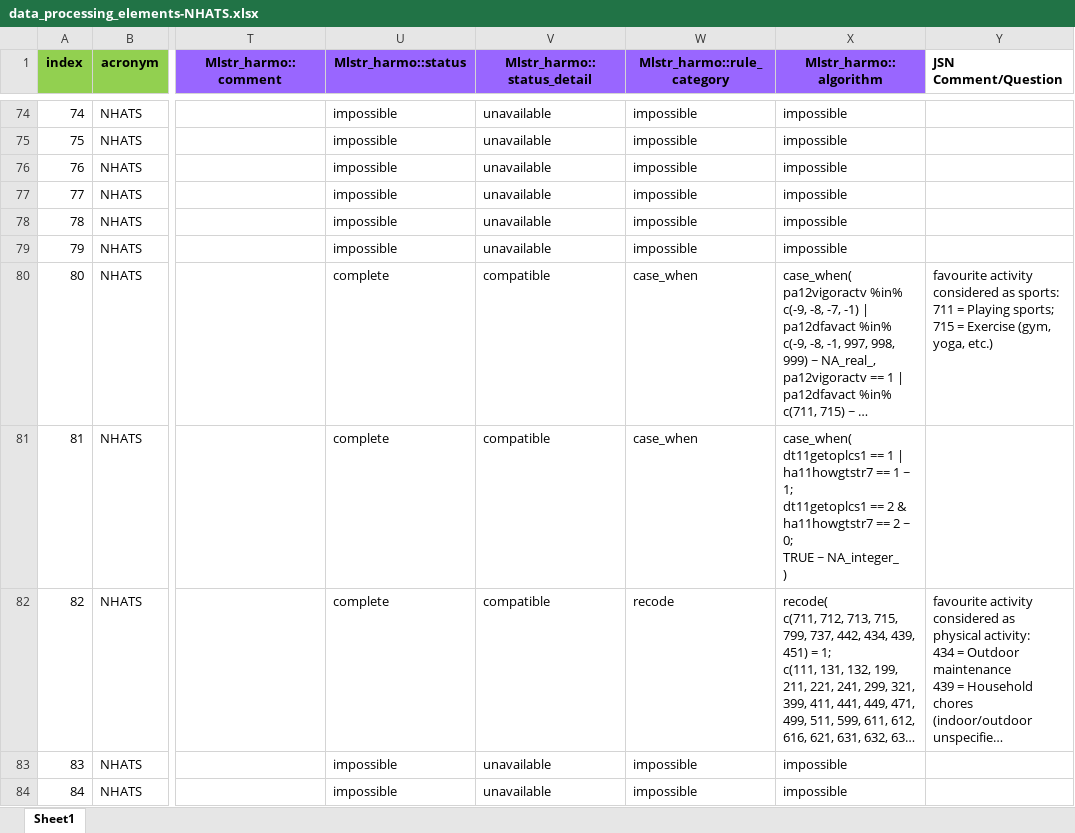
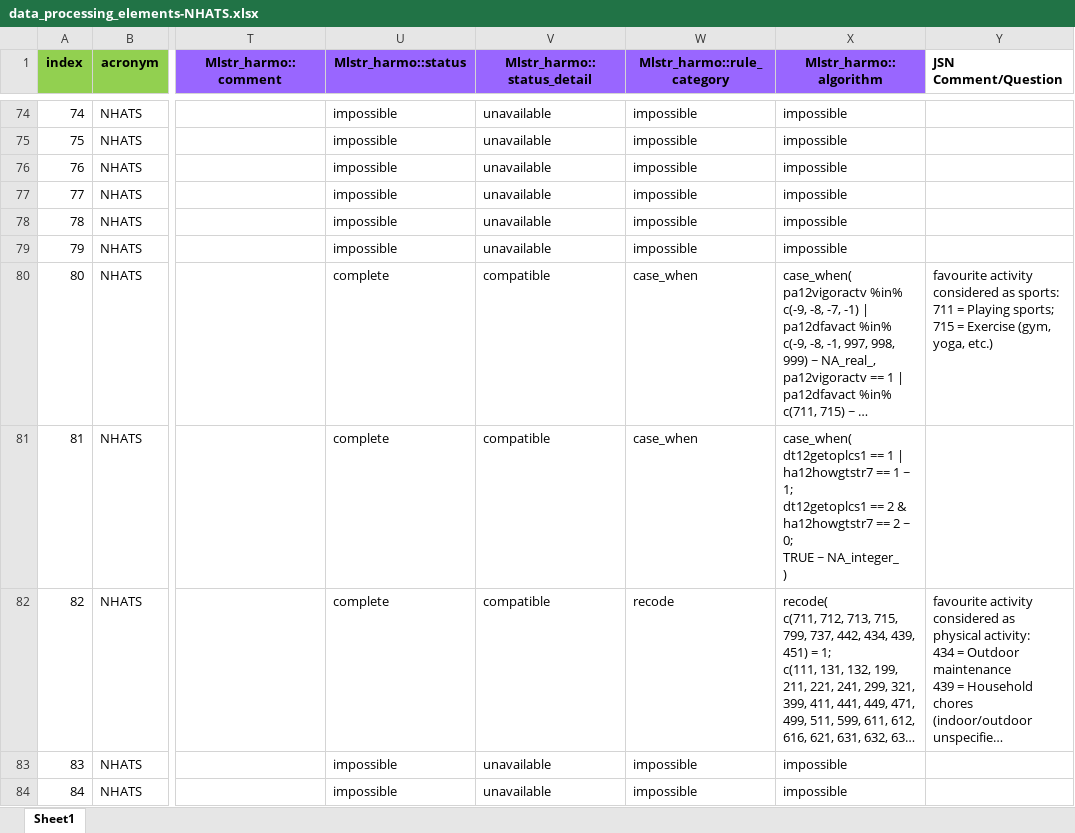
Before and after one commit to maelstrom-research/harmonization_ProPASS, an Excel workbook: longitudinal/data_processing_elements-NHATS.xlsx, sheet Sheet1, drawn as a sheet; only a part is shown, gaps mark what is left out; long unchanged cells end in …; values as stored, in another font and other column widths than the file's, no borders; ↵ is a line break in a cell; the diff names each change by its address in the sheet, - before the commit and + after, or states it on an @@ line.

Commit message:
corrected active commuting algorithm

```diff
--- a/longitudinal/data_processing_elements-NHATS.xlsx (sheet Sheet1)
+++ b/longitudinal/data_processing_elements-NHATS.xlsx (sheet Sheet1)
-X81 (Mlstr_harmo::algorithm): case_when( ↵ dt11getoplcs1 == 1 | ha11howgtstr7 == 1 ~ 1; ↵ dt11getoplcs1 == 2 & ha11howgtstr7 == 2…
+X81 (Mlstr_harmo::algorithm): case_when( ↵ dt12getoplcs1 == 1 | ha12howgtstr7 == 1 ~ 1; ↵ dt12getoplcs1 == 2 & ha12howgtstr7 == 2…
```
